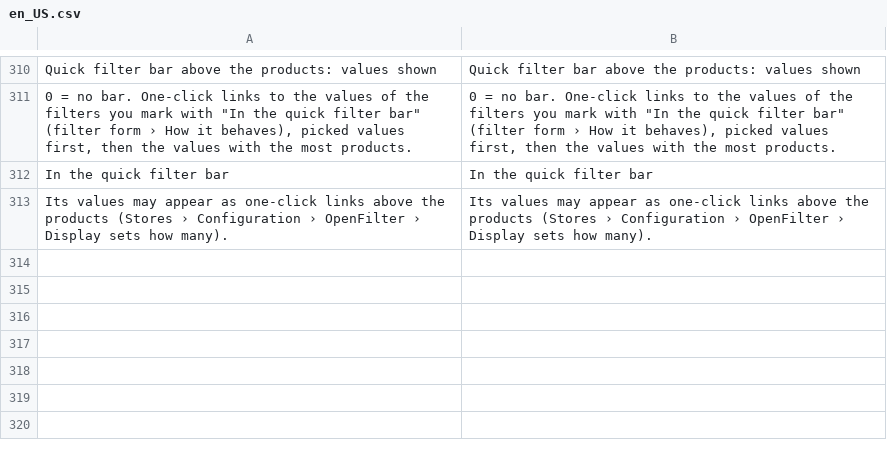
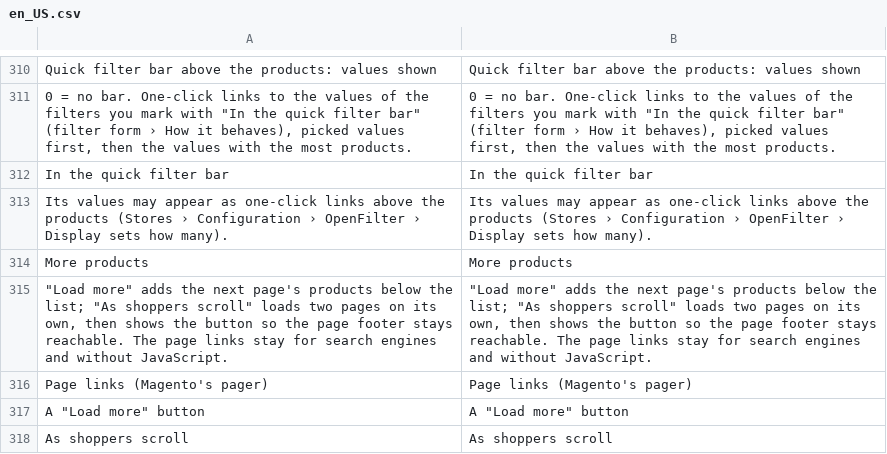
Before and after one commit to 5mehulhelp5/openfilter, a CSV file: i18n/en_US.csv, drawn as a sheet; only a part is shown, gaps mark what is left out.

```diff
--- a/i18n/en_US.csv
+++ b/i18n/en_US.csv
@@ -313 +313,6 @@
 "Its values may appear as one-click links above the products (Stores › Configuration › OpenFilter › Display sets how many).","Its values may appear as one-click links above the products (Stores › Configuration › OpenFilter › Display sets how many)."
+"More products","More products"
+"""Load more"" adds the next page's products below the list; ""As shoppers scroll"" loads two pages on its own, then shows the button so the page footer stays reachable. The page links stay for search engines and without JavaScript.","""Load more"" adds the next page's products below the list; ""As shoppers scroll"" loads two pages on its own, then shows the button so the page footer stays reachable. The page links stay for search engines and without JavaScript."
+"Page links (Magento's pager)","Page links (Magento's pager)"
+"A ""Load more"" button","A ""Load more"" button"
+"As shoppers scroll","As shoppers scroll"
```
Also changed, not shown: i18n/de_DE.csv, 8 other files.
